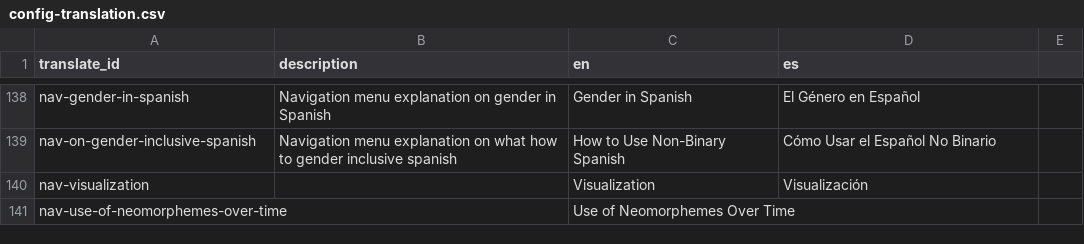
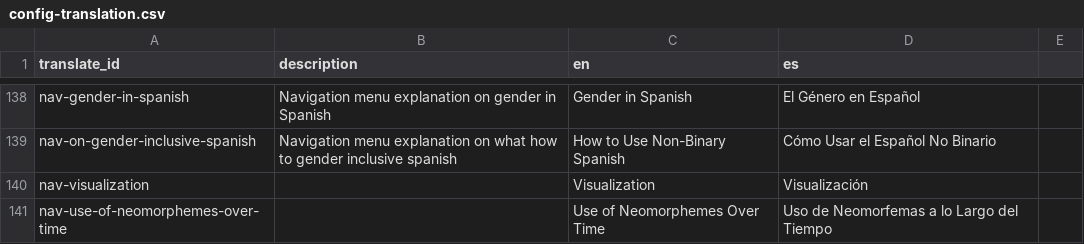
Before and after one commit to eugestumm/gender-inclusive-spanish-digital-archive, a CSV file: _data/config-translation.csv, drawn as a sheet; only a part is shown, gaps mark what is left out.

Commit message:
fixed theme.yml config

```diff
--- a/_data/config-translation.csv
+++ b/_data/config-translation.csv
@@ -140,2 +140,2 @@ nav-on-gender-inclusive-spanish,Navigation menu explanation on what how to gende
 nav-visualization,,Visualization,Visualización
-nav-use-of-neomorphemes-over-time,,Use of Neomorphemes Over Time
+nav-use-of-neomorphemes-over-time,,Use of Neomorphemes Over Time,Uso de Neomorfemas a lo Largo del Tiempo
```
Also changed, not shown: _data/config-browse.csv, 3 other files.
